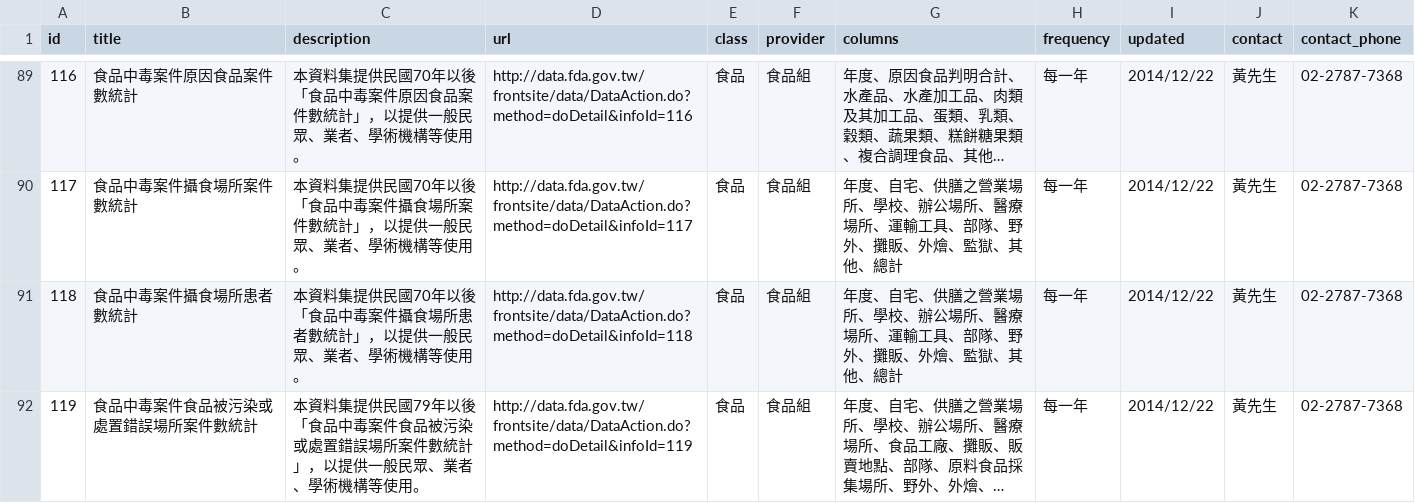
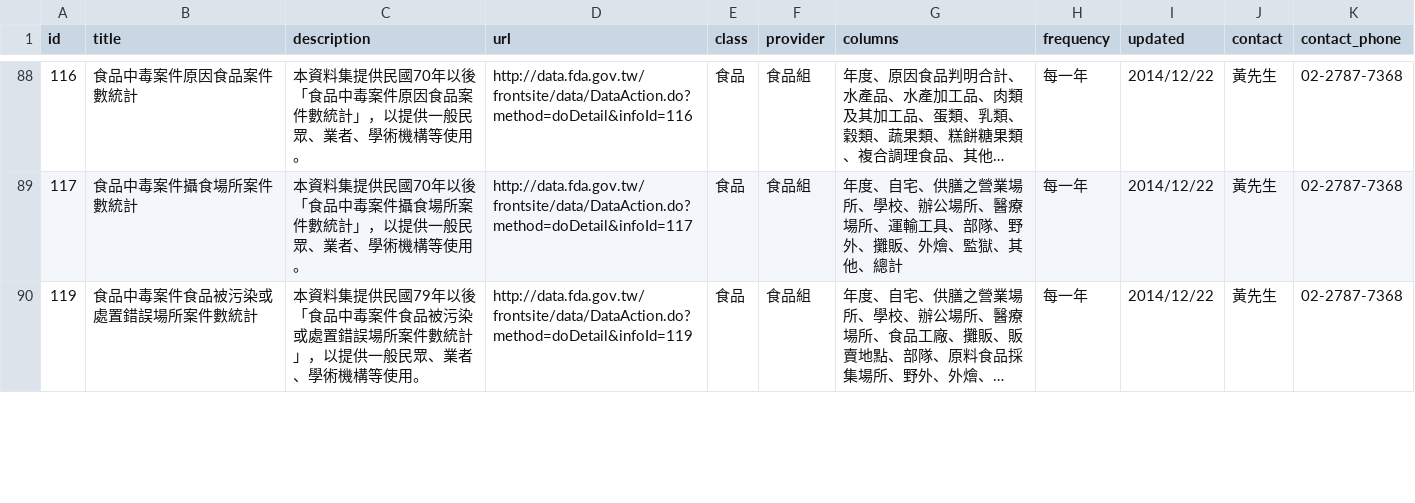
Before and after one commit to kiang/data.fda.gov.tw-list, a CSV file: list.csv, drawn as a sheet; only a part is shown, gaps mark what is left out; long unchanged cells end in …; the diff covers the shown part only; the diff names each change by its address in the sheet, - before the commit and + after, or states it on an @@ line.

```diff
--- a/list.csv
+++ b/list.csv
-row 91: 118 | 食品中毒案件攝食場所患者數統計 | 本資料集提供民國70年以後「食品中毒案件攝食場所患者數統計」，以提供一般民眾、業者、學術機構等使用。 | http://data.fda.gov.tw/frontsite/data/DataAction.do?method=doDetail&infoId=118 | 食品 | 食品組 | 年度、自宅、供膳之營業場所、學校、辦公場所、醫療場所、運輸工具、部隊、野外、攤販、外燴、監獄、其他、總計 | 每一年 | 2014/12/22 | 黃先生 | 02-2787-7368
```
Also changed, not shown: 2 removed rows and 6 edited cells elsewhere in this file, dataset/111.csv, dataset/121.csv, 2 other files.
